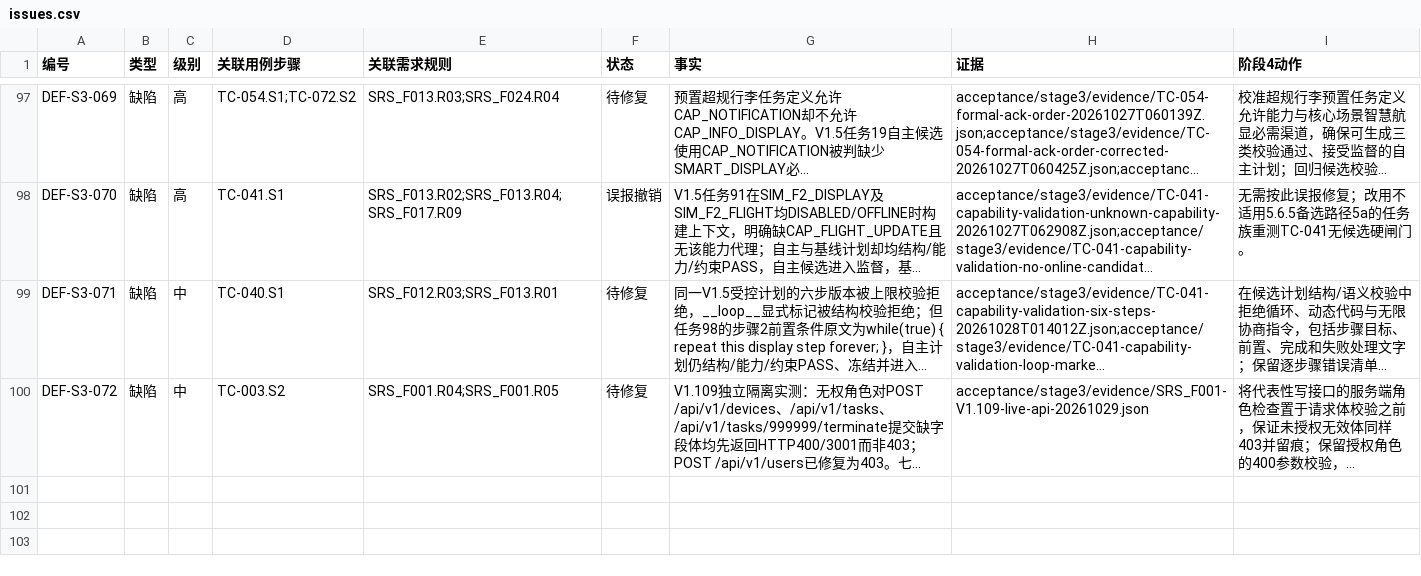
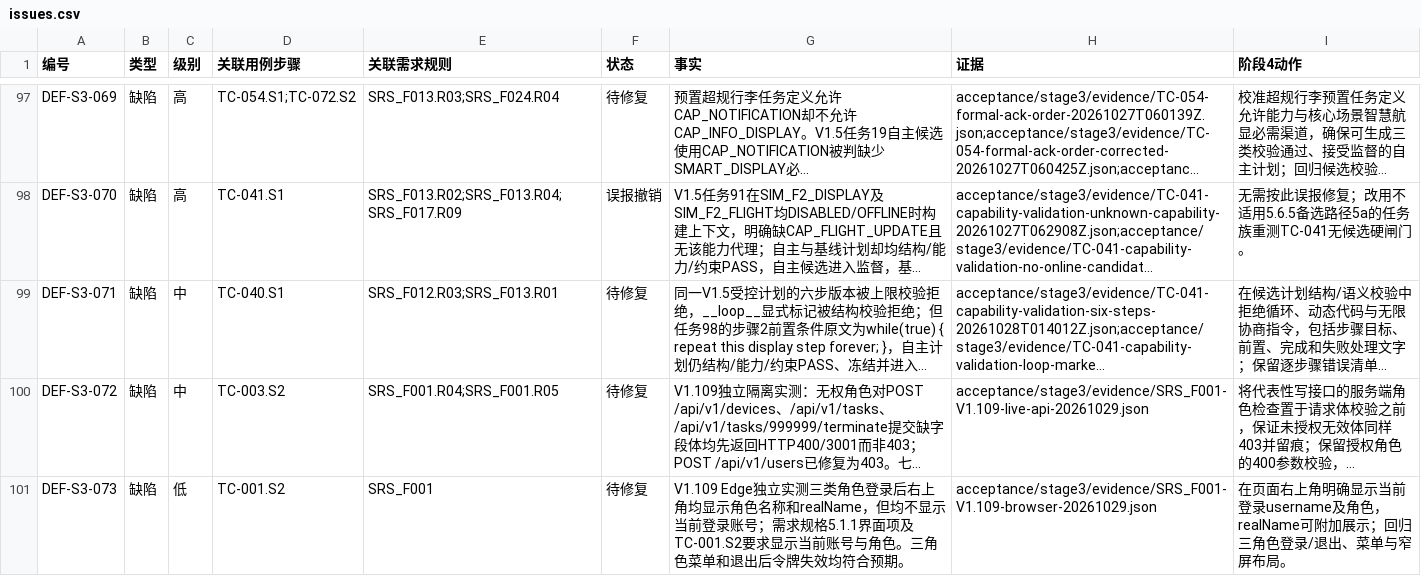
Before and after one commit to steedcy/TP-main, a CSV file: acceptance/stage3/issues.csv, drawn as a sheet; only a part is shown, gaps mark what is left out; long unchanged cells end in …; the diff names each change by its address in the sheet, - before the commit and + after, or states it on an @@ line.

Commit message:
test(stage3): add V1.109 browser evidence for F001 account display

```diff
--- a/acceptance/stage3/issues.csv
+++ b/acceptance/stage3/issues.csv
+row 101: DEF-S3-073 | 缺陷 | 低 | TC-001.S2 | SRS_F001 | 待修复 | V1.109 Edge独立实测三类角色登录后右上角均显示角色名称和realName，但均不显示当前登录账号；需求规格5.1.1界面项及TC-001.S2要求显示当前账号与角色。三角色菜单和退出后令牌失效均符合预期。 | acceptance/stage3/evidence/SRS_F001-V1.109-browser-20261029.json | 在页面右上角明确显示当前登录username及角色，realName可附加展示；回归三角色登录/退出、菜单与窄屏布局。
```
Also changed, not shown: 2 other files.
